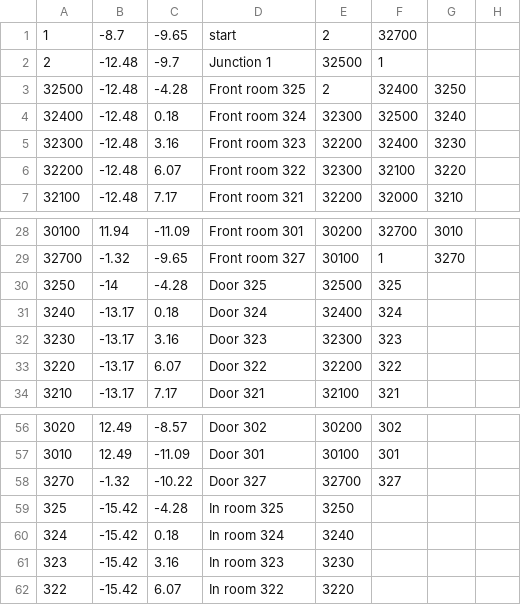
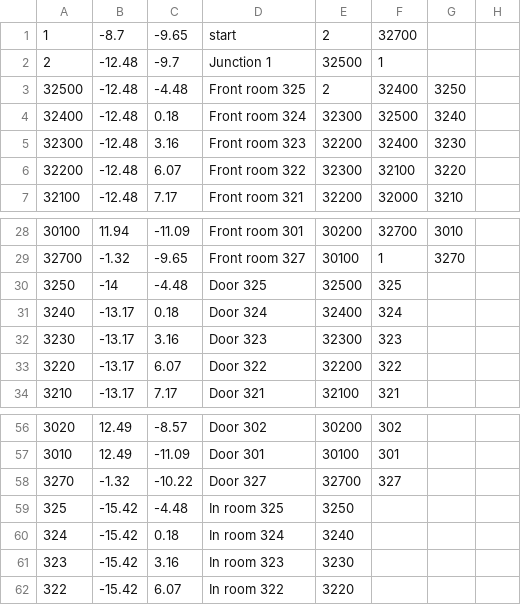
Before and after one commit to Avi711/CoordiBot, a CSV file: bitmaps/vertices.csv, drawn as a sheet; only a part is shown, gaps mark what is left out.

```diff
--- a/bitmaps/vertices.csv
+++ b/bitmaps/vertices.csv
@@ -2,3 +2,3 @@
 2,-12.48,-9.7,Junction 1,32500,1,,
-32500,-12.48,-4.28,Front room 325,2,32400,3250,
+32500,-12.48,-4.48,Front room 325,2,32400,3250,
 32400,-12.48,0.18,Front room 324,32300,32500,3240,
@@ -29,3 +29,3 @@
 32700,-1.32,-9.65,Front room 327,30100,1,3270,
-3250,-14,-4.28,Door 325,32500,325,,
+3250,-14,-4.48,Door 325,32500,325,,
 3240,-13.17,0.18,Door 324,32400,324,,
@@ -58,3 +58,3 @@
 3270,-1.32,-10.22,Door 327,32700,327,,
-325,-15.42,-4.28,In room 325,3250,,,
+325,-15.42,-4.48,In room 325,3250,,,
 324,-15.42,0.18,In room 324,3240,,,
```
Also changed, not shown: 6 other files.
